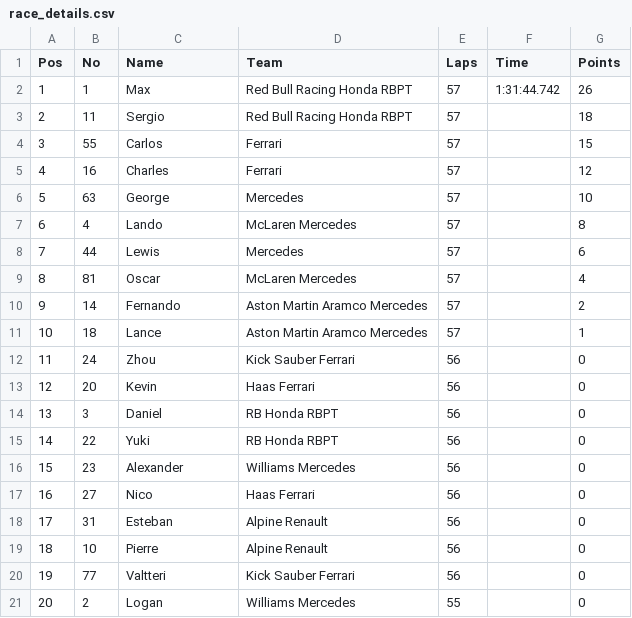
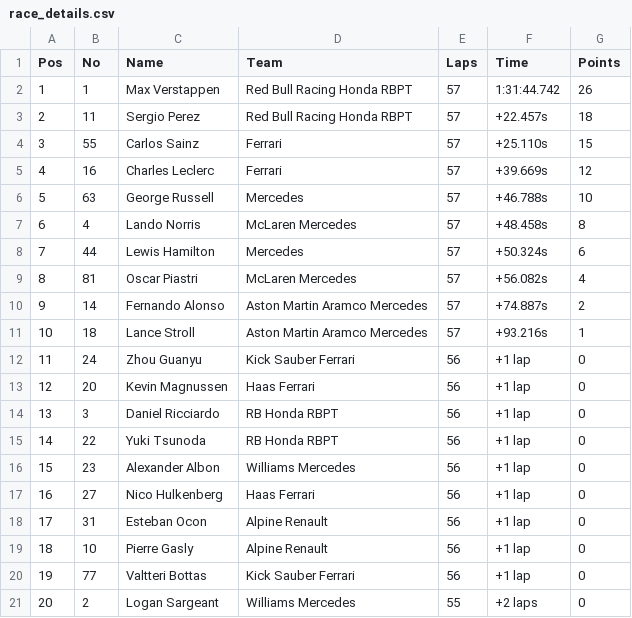
Before and after one commit to Cyrus-Krispin/f1-race-predictor, a CSV file: race_details.csv, drawn as a sheet.

Commit message:
get 1st race details

```diff
--- a/race_details.csv
+++ b/race_details.csv
@@ -1,41 +1,21 @@
 Pos,No,Name,Team,Laps,Time,Points
-1,1,"
- Max",Red Bull Racing Honda RBPT,57,1:31:44.742,26
-2,11,"
- Sergio",Red Bull Racing Honda RBPT,57,,18
-3,55,"
- Carlos",Ferrari,57,,15
-4,16,"
- Charles",Ferrari,57,,12
-5,63,"
- George",Mercedes,57,,10
-6,4,"
- Lando",McLaren Mercedes,57,,8
-7,44,"
- Lewis",Mercedes,57,,6
-8,81,"
- Oscar",McLaren Mercedes,57,,4
-9,14,"
- Fernando",Aston Martin Aramco Mercedes,57,,2
-10,18,"
- Lance",Aston Martin Aramco Mercedes,57,,1
-11,24,"
- Zhou",Kick Sauber Ferrari,56,,0
-12,20,"
- Kevin",Haas Ferrari,56,,0
-13,3,"
- Daniel",RB Honda RBPT,56,,0
-14,22,"
- Yuki",RB Honda RBPT,56,,0
-15,23,"
- Alexander",Williams Mercedes,56,,0
-16,27,"
- Nico",Haas Ferrari,56,,0
-17,31,"
- Esteban",Alpine Renault,56,,0
-18,10,"
- Pierre",Alpine Renault,56,,0
-19,77,"
- Valtteri",Kick Sauber Ferrari,56,,0
-20,2,"
- Logan",Williams Mercedes,55,,0
+1,1,Max Verstappen,Red Bull Racing Honda RBPT,57,1:31:44.742,26
+2,11,Sergio Perez,Red Bull Racing Honda RBPT,57,+22.457s,18
+3,55,Carlos Sainz,Ferrari,57,+25.110s,15
+4,16,Charles Leclerc,Ferrari,57,+39.669s,12
+5,63,George Russell,Mercedes,57,+46.788s,10
+6,4,Lando Norris,McLaren Mercedes,57,+48.458s,8
+7,44,Lewis Hamilton,Mercedes,57,+50.324s,6
+8,81,Oscar Piastri,McLaren Mercedes,57,+56.082s,4
+9,14,Fernando Alonso,Aston Martin Aramco Mercedes,57,+74.887s,2
+10,18,Lance Stroll,Aston Martin Aramco Mercedes,57,+93.216s,1
+11,24,Zhou Guanyu,Kick Sauber Ferrari,56,+1 lap,0
+12,20,Kevin Magnussen,Haas Ferrari,56,+1 lap,0
+13,3,Daniel Ricciardo,RB Honda RBPT,56,+1 lap,0
+14,22,Yuki Tsunoda,RB Honda RBPT,56,+1 lap,0
+15,23,Alexander Albon,Williams Mercedes,56,+1 lap,0
+16,27,Nico Hulkenberg,Haas Ferrari,56,+1 lap,0
+17,31,Esteban Ocon,Alpine Renault,56,+1 lap,0
+18,10,Pierre Gasly,Alpine Renault,56,+1 lap,0
+19,77,Valtteri Bottas,Kick Sauber Ferrari,56,+1 lap,0
+20,2,Logan Sargeant,Williams Mercedes,55,+2 laps,0
```
Also changed, not shown: 1 other file.
